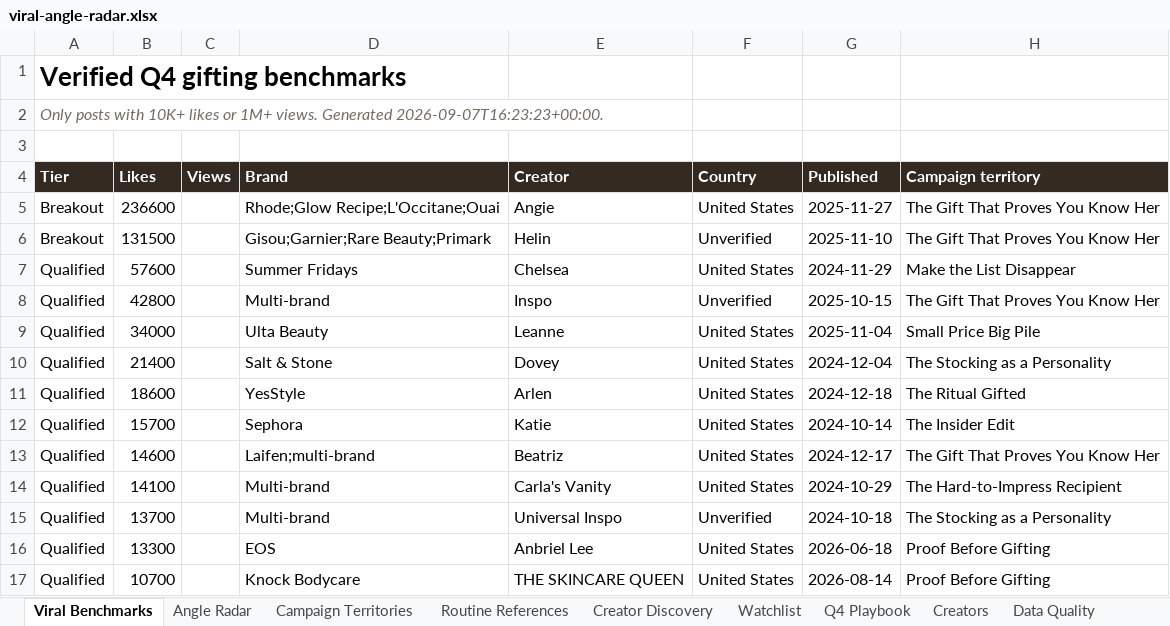
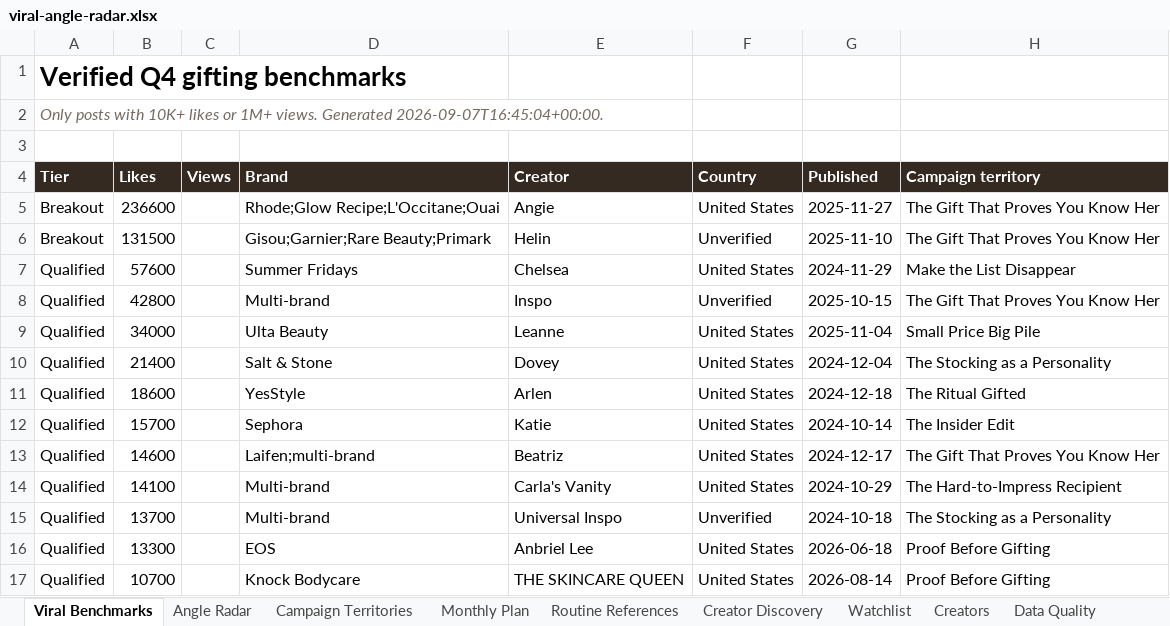
Before and after one commit to taogiangmyvn-ux/viral-angle-radar, an Excel workbook: outputs/viral-angle-radar.xlsx, sheet Viral Benchmarks, drawn as a sheet; only a part is shown; values as stored, in another font and other column widths than the file's, no borders; conditional formats not drawn; the diff names each change by its address in the sheet, - before the commit and + after, or states it on an @@ line.

```diff
--- a/outputs/viral-angle-radar.xlsx (sheet Viral Benchmarks)
+++ b/outputs/viral-angle-radar.xlsx (sheet Viral Benchmarks)
-sheet tab: Q4 Playbook
+sheet tab: Monthly Plan
-A2 (Tier): …views. Generated 2026-09-07T16:23:23+00:00.
+A2 (Tier): …views. Generated 2026-09-07T16:45:04+00:00.
```
Also changed, not shown: sheet Run Log, 14 other files.
